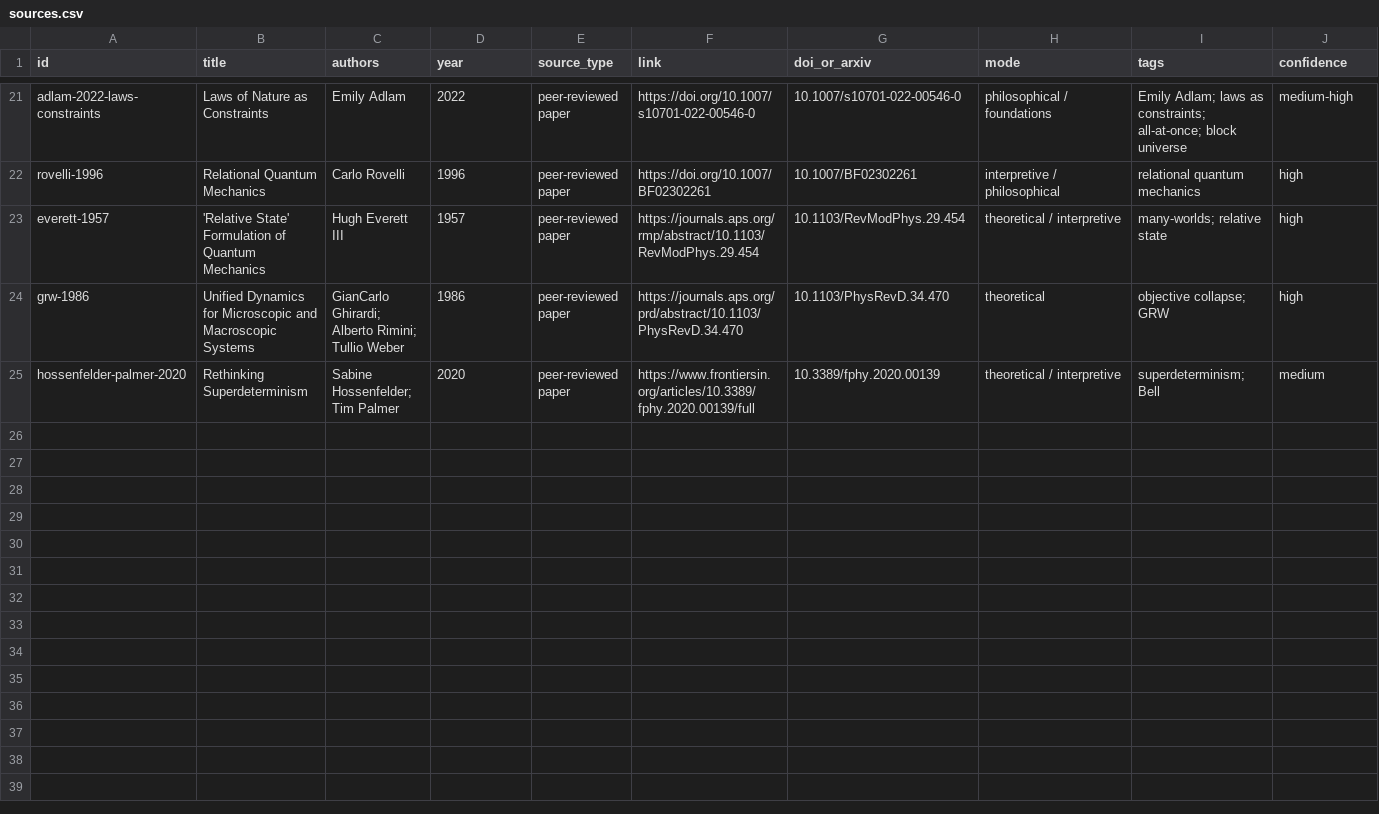
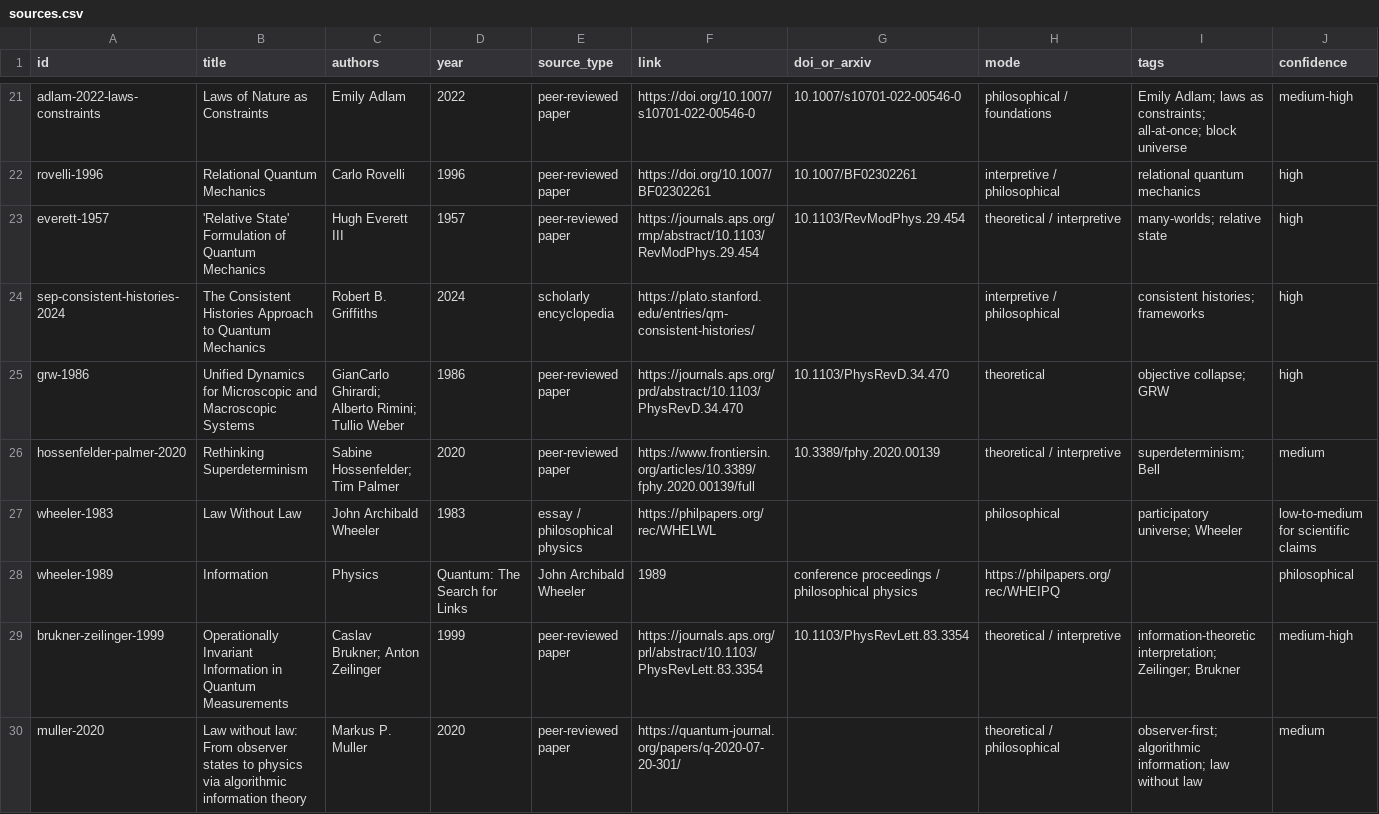
Before and after one commit to cw4444/charli-kb, a CSV file: sources/sources.csv, drawn as a sheet; only a part is shown, gaps mark what is left out; rows hold the shown columns only; the diff names each change by its address in the sheet, - before the commit and + after, or states it on an @@ line.

Commit message:
Tie Everett into observer-dependent reality package

```diff
--- a/sources/sources.csv
+++ b/sources/sources.csv
+row 24: sep-consistent-histories-2024 | The Consistent Histories Approach to Quantum Mechanics | Robert B. Griffiths | 2024 | scholarly encyclopedia | https://plato.stanford.edu/entries/qm-consistent-histories/ |  | interpretive / philosophical | consistent histories; frameworks | high
+row 27: wheeler-1983 | Law Without Law | John Archibald Wheeler | 1983 | essay / philosophical physics | https://philpapers.org/rec/WHELWL |  | philosophical | participatory universe; Wheeler | low-to-medium for scientific claims
+row 28: wheeler-1989 | Information | Physics | Quantum: The Search for Links | John Archibald Wheeler | 1989 | conference proceedings / philosophical physics | https://philpapers.org/rec/WHEIPQ |  | philosophical
+row 29: brukner-zeilinger-1999 | Operationally Invariant Information in Quantum Measurements | Caslav Brukner; Anton Zeilinger | 1999 | peer-reviewed paper | https://journals.aps.org/prl/abstract/10.1103/PhysRevLett.83.3354 | 10.1103/PhysRevLett.83.3354 | theoretical / interpretive | information-theoretic interpretation; Zeilinger; Brukner | medium-high
+row 30: muller-2020 | Law without law: From observer states to physics via algorithmic information theory | Markus P. Muller | 2020 | peer-reviewed paper | https://quantum-journal.org/papers/q-2020-07-20-301/ |  | theoretical / philosophical | observer-first; algorithmic information; law without law | medium
```
Also changed, not shown: 17 other files.
